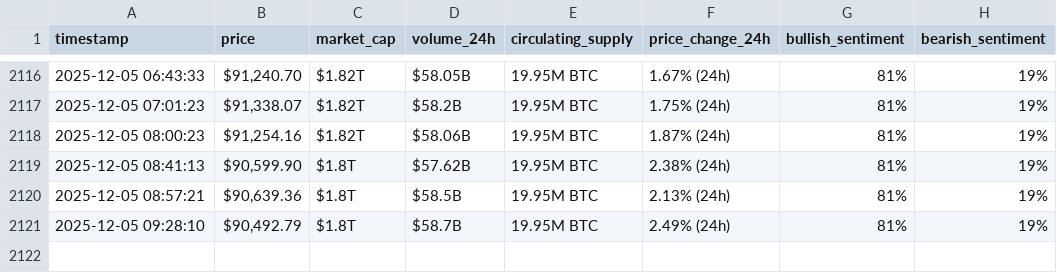
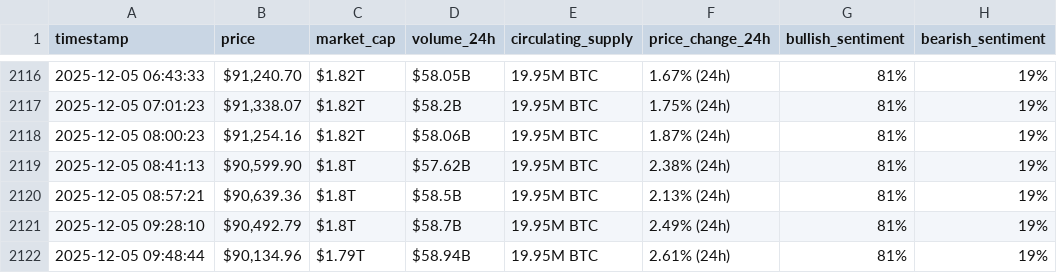
Before and after one commit to Baraa-Baba/webscraping-automation2, a CSV file: bitcoin_hourly_data.csv, drawn as a sheet; only a part is shown, gaps mark what is left out.

```diff
--- a/bitcoin_hourly_data.csv
+++ b/bitcoin_hourly_data.csv
@@ -2121 +2121,2 @@ timestamp,price,market_cap,volume_24h,circulating_supply,price_change_24h,bullis
 2025-12-05 09:28:10,"$90,492.79",$1.8T,$58.7B,19.95M BTC,2.49% (24h),81%,19%
+2025-12-05 09:48:44,"$90,134.96",$1.79T,$58.94B,19.95M BTC,2.61% (24h),81%,19%
```
